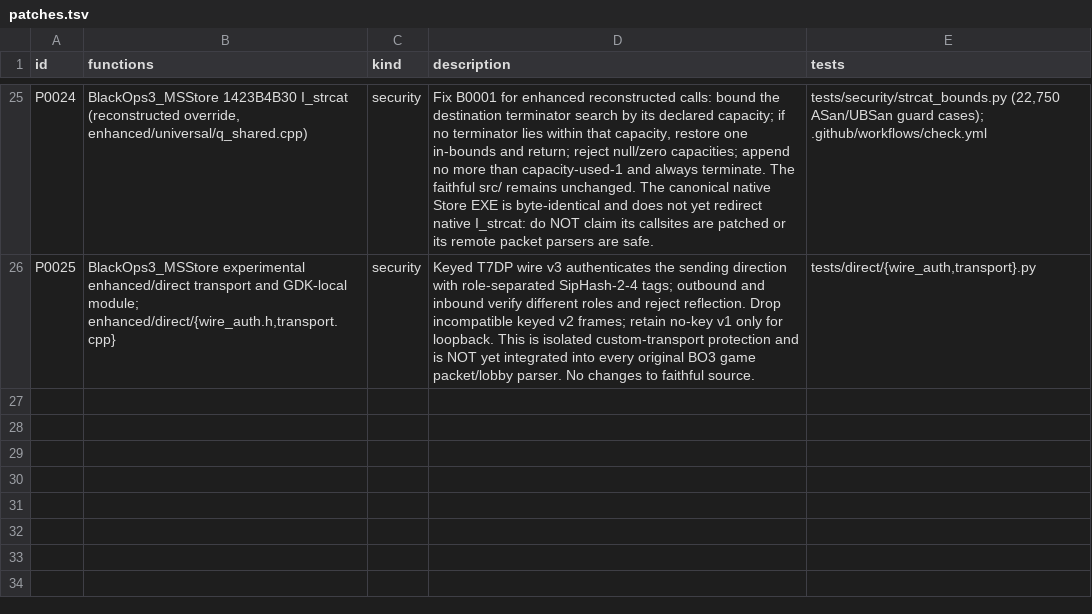
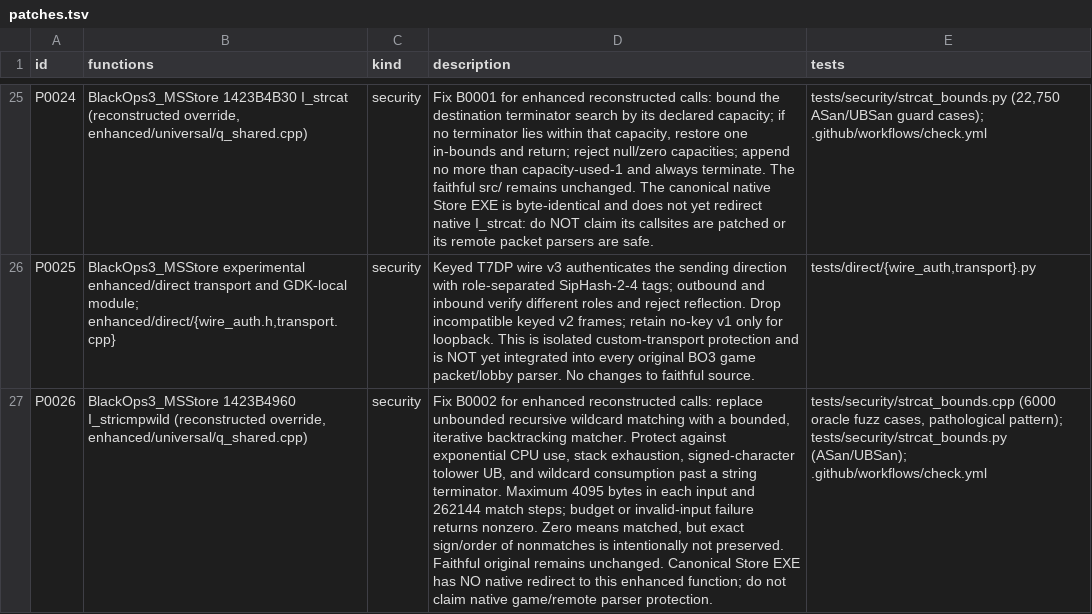
Before and after one commit to lizardpeter/black-ops-3-decomp, a TSV file: records/patches.tsv, drawn as a sheet; only a part is shown, gaps mark what is left out; the diff names each change by its address in the sheet, - before the commit and + after, or states it on an @@ line.

Commit message:
records(t7): document P0026 bounded wildcard DoS defense in reconstructed enhanced build

```diff
--- a/records/patches.tsv
+++ b/records/patches.tsv
+row 27: P0026 | BlackOps3_MSStore 1423B4960 I_stricmpwild (reconstructed override, enhanced/universal/q_shared.cpp) | security | Fix B0002 for enhanced reconstructed calls: replace unbounded recursive wildcard matching with a bounded, iterative backtracking matcher. Protect against exponential CPU use, stack exhaustion, signed-character tolower UB, and wildcard consumption past a string terminator. Maximum 4095 bytes in each input and 262144 match steps; budget or invalid-input failure returns nonzero. Zero means matched, but exact sign/order of nonmatches is intentionally not preserved. Faithful original remains unchanged. Canonical Store EXE has NO native redirect to this enhanced function; do not claim native game/remote parser protection. | tests/security/strcat_bounds.cpp (6000 oracle fuzz cases, pathological pattern); tests/security/strcat_bounds.py (ASan/UBSan); .github/workflows/check.yml
```
